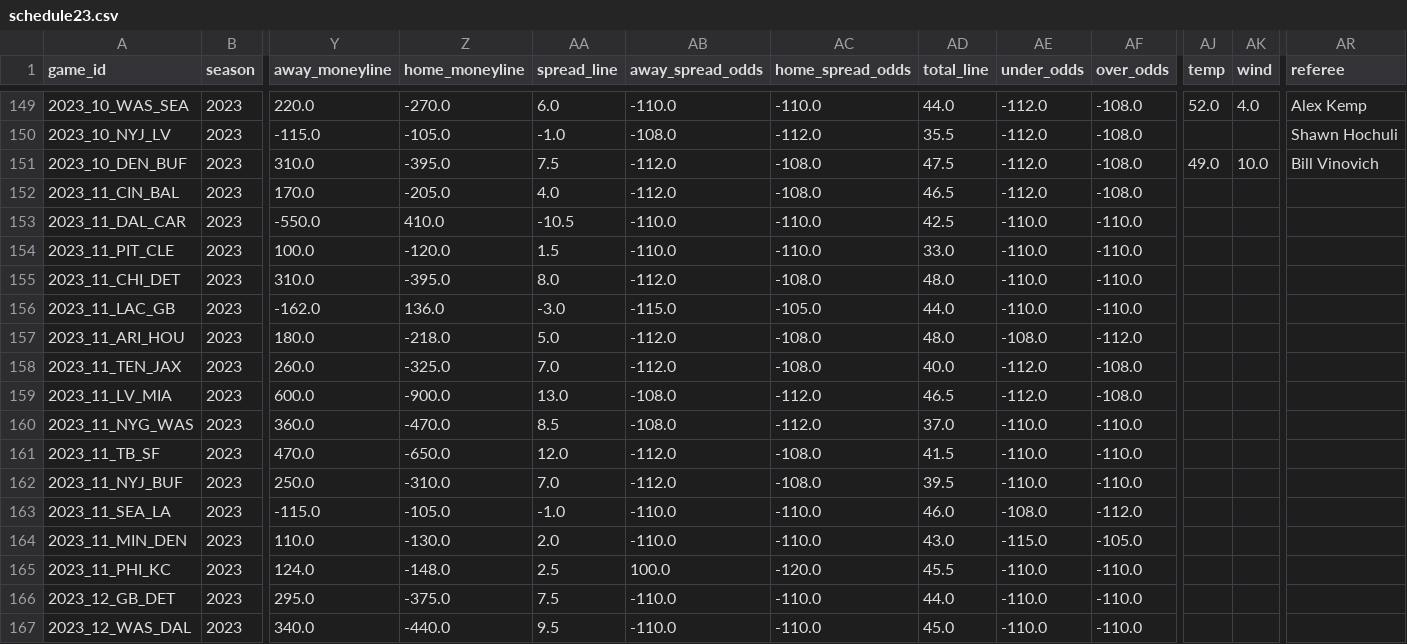
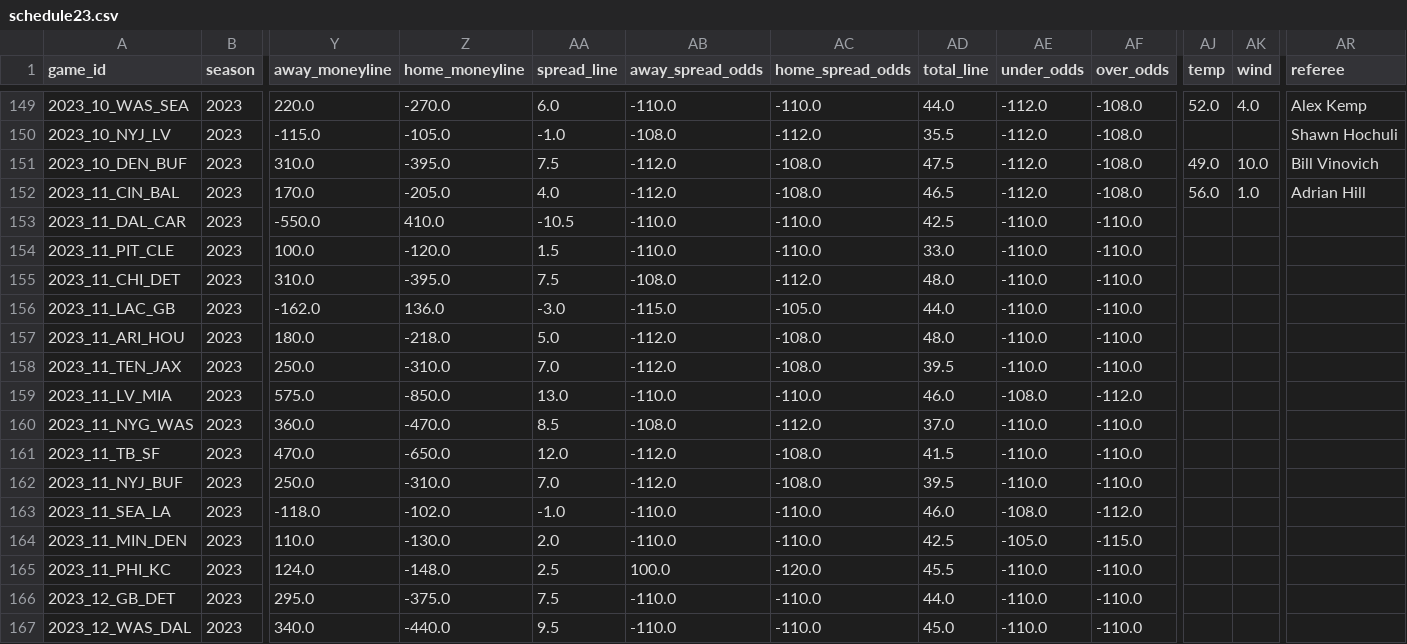
Before and after one commit to ChristopherDavisUCI/NFL2023-Simulation, a CSV file: schedules/schedule23.csv, drawn as a sheet; only a part is shown, gaps mark what is left out; the diff names each change by its address in the sheet, - before the commit and + after, or states it on an @@ line.

```diff
--- a/schedules/schedule23.csv
+++ b/schedules/schedule23.csv
-AJ152 (temp): (empty)
+AJ152 (temp): 56.0
-AK152 (wind): (empty)
+AK152 (wind): 1.0
-AR152 (referee): (empty)
+AR152 (referee): Adrian Hill
-AA155 (spread_line): 8.0
+AA155 (spread_line): 7.5
-AB155 (away_spread_odds): -112.0
+AB155 (away_spread_odds): -108.0
-AC155 (home_spread_odds): -108.0
+AC155 (home_spread_odds): -112.0
-AE157 (under_odds): -108.0
+AE157 (under_odds): -110.0
-AF157 (over_odds): -112.0
+AF157 (over_odds): -110.0
-Y158 (away_moneyline): 260.0
+Y158 (away_moneyline): 250.0
-Z158 (home_moneyline): -325.0
+Z158 (home_moneyline): -310.0
-AD158 (total_line): 40.0
+AD158 (total_line): 39.5
-AE158 (under_odds): -112.0
+AE158 (under_odds): -110.0
-AF158 (over_odds): -108.0
+AF158 (over_odds): -110.0
-Y159 (away_moneyline): 600.0
+Y159 (away_moneyline): 575.0
-Z159 (home_moneyline): -900.0
+Z159 (home_moneyline): -850.0
-AB159 (away_spread_odds): -108.0
+AB159 (away_spread_odds): -110.0
-AC159 (home_spread_odds): -112.0
+AC159 (home_spread_odds): -110.0
-AD159 (total_line): 46.5
+AD159 (total_line): 46.0
-AE159 (under_odds): -112.0
+AE159 (under_odds): -108.0
-AF159 (over_odds): -108.0
+AF159 (over_odds): -112.0
-Y163 (away_moneyline): -115.0
+Y163 (away_moneyline): -118.0
-Z163 (home_moneyline): -105.0
+Z163 (home_moneyline): -102.0
-AD164 (total_line): 43.0
+AD164 (total_line): 42.5
-AE164 (under_odds): -115.0
+AE164 (under_odds): -105.0
-AF164 (over_odds): -105.0
+AF164 (over_odds): -115.0
```
Also changed, not shown: data/markets.csv.
